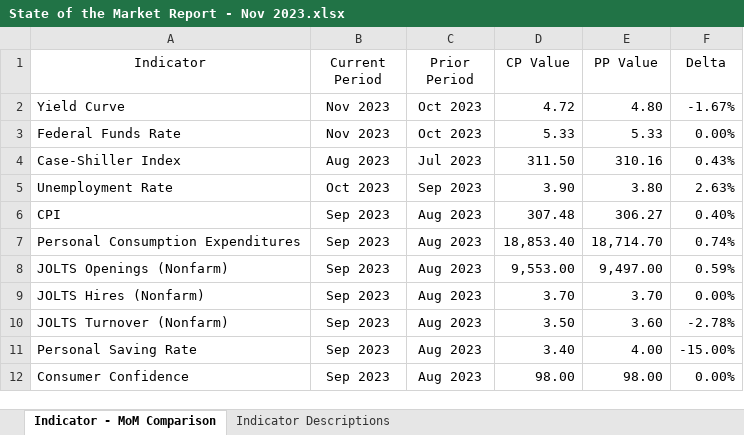
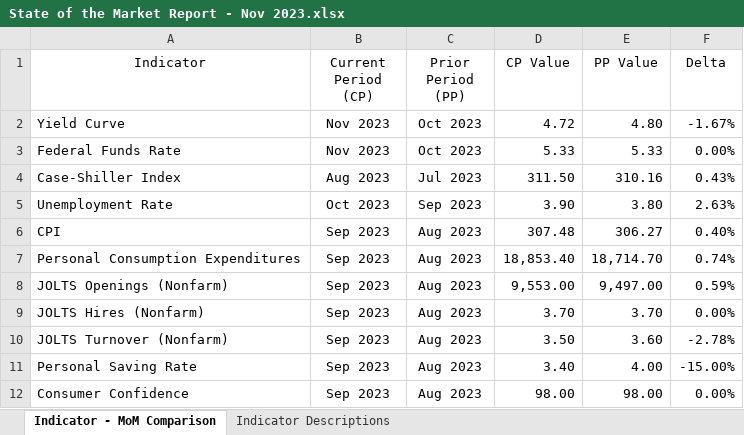
Before and after one commit to eulloa10/state-of-the-market, an Excel workbook: backend/State of the Market Report - Nov 2023.xlsx, sheet Indicator - MoM Comparison, drawn as a sheet; values as stored, in another font and other column widths than the file's, no borders; the diff names each change by its address in the sheet, - before the commit and + after, or states it on an @@ line.

```diff
--- a/backend/State of the Market Report - Nov 2023.xlsx (sheet Indicator - MoM Comparison)
+++ b/backend/State of the Market Report - Nov 2023.xlsx (sheet Indicator - MoM Comparison)
-B1: Current Period
+B1: Current Period (CP)
-C1: Prior Period
+C1: Prior Period (PP)
```
Also changed, not shown: sheet Indicator Descriptions, 2 other files.
